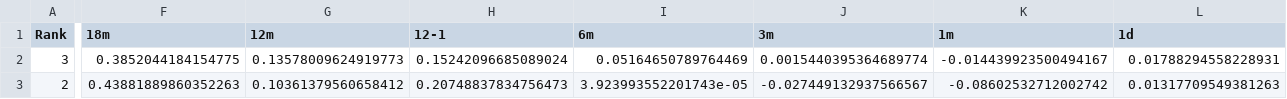
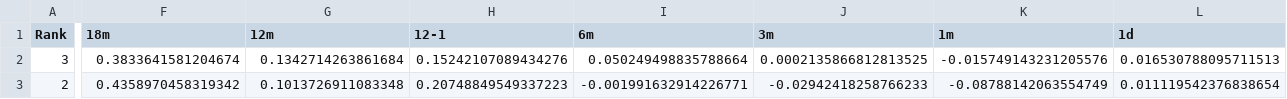
Before and after one commit to DarkMoonv1/NEFTy, a CSV file: Survivor_LATEST.csv, drawn as a sheet; only a part is shown, gaps mark what is left out; the diff covers the shown part only; the diff names each change by its address in the sheet, - before the commit and + after, or states it on an @@ line.

Commit message:
Update Survivor_LATEST.csv

```diff
--- a/Survivor_LATEST.csv
+++ b/Survivor_LATEST.csv
-F2 (18m): 0.3852044184154775
+F2 (18m): 0.3833641581204674
-G2 (12m): 0.13578009624919773
+G2 (12m): 0.1342714263861684
-H2 (12-1): 0.15242096685089024
+H2 (12-1): 0.15242107089434276
-I2 (6m): 0.05164650789764469
+I2 (6m): 0.050249498835788664
-J2 (3m): 0.0015440395364689774
+J2 (3m): 0.0002135866812813525
-K2 (1m): -0.014439923500494167
+K2 (1m): -0.015749143231205576
-L2 (1d): 0.01788294558228931
+L2 (1d): 0.016530788095711513
-F3 (18m): 0.43881889860352263
+F3 (18m): 0.4358970458319342
-G3 (12m): 0.10361379560658412
+G3 (12m): 0.1013726911083348
-H3 (12-1): 0.20748837834756473
+H3 (12-1): 0.20748849549337223
-I3 (6m): 3.923993552201743e-05
+I3 (6m): -0.001991632914226771
-J3 (3m): -0.027449132937566567
+J3 (3m): -0.02942418258766233
-K3 (1m): -0.08602532712002742
+K3 (1m): -0.08788142063554749
-L3 (1d): 0.01317709549381263
+L3 (1d): 0.011119542376838654
```
Also changed, not shown: 124 edited cells elsewhere in this file.
